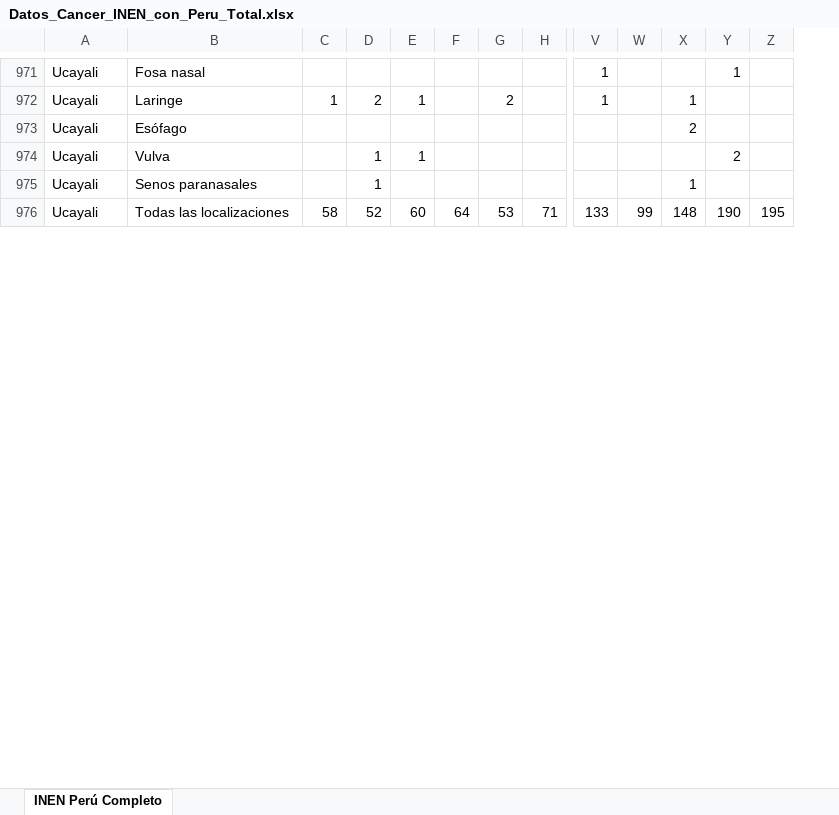
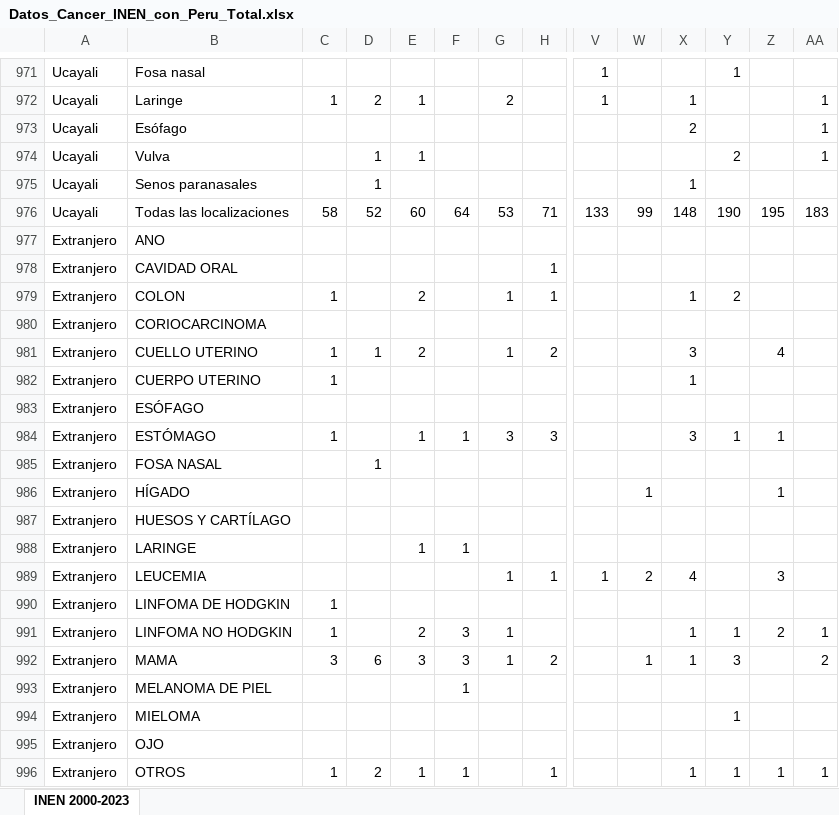
Before and after one commit to LuisOrregoFPeru/MLCancerPeru, an Excel workbook: data/Datos_Cancer_INEN_con_Peru_Total.xlsx, sheet INEN 2000-2023, drawn as a sheet; only a part is shown, gaps mark what is left out; values as stored, in another font and other column widths than the file's, no cell formats; rows hold the shown columns only; the diff covers the shown part only; the diff names each change by its address in the sheet, - before the commit and + after, or states it on an @@ line.

Commit message:
Add files via upload

```diff
--- a/data/Datos_Cancer_INEN_con_Peru_Total.xlsx (sheet INEN 2000-2023)
+++ b/data/Datos_Cancer_INEN_con_Peru_Total.xlsx (sheet INEN 2000-2023)
-sheet tab: INEN Perú Completo
+sheet tab: INEN 2000-2023
+column AA, rows 972-976: 1 | 1 | 1 |  | 183
+row 977: Extranjero | ANO
+row 978: Extranjero | CAVIDAD ORAL |  |  |  |  |  | 1
+row 979: Extranjero | COLON | 1 |  | 2 |  | 1 | 1 |  |  | 1 | 2
+row 980: Extranjero | CORIOCARCINOMA
+row 981: Extranjero | CUELLO UTERINO | 1 | 1 | 2 |  | 1 | 2 |  |  | 3 |  | 4
+row 982: Extranjero | CUERPO UTERINO | 1 |  |  |  |  |  |  |  | 1
+row 983: Extranjero | ESÓFAGO
+row 984: Extranjero | ESTÓMAGO | 1 |  | 1 | 1 | 3 | 3 |  |  | 3 | 1 | 1
+row 985: Extranjero | FOSA NASAL |  | 1
+row 986: Extranjero | HÍGADO |  |  |  |  |  |  |  | 1 |  |  | 1
+row 987: Extranjero | HUESOS Y CARTÍLAGO
+row 988: Extranjero | LARINGE |  |  | 1 | 1
+row 989: Extranjero | LEUCEMIA |  |  |  |  | 1 | 1 | 1 | 2 | 4 |  | 3
+row 990: Extranjero | LINFOMA DE HODGKIN | 1
+row 991: Extranjero | LINFOMA NO HODGKIN | 1 |  | 2 | 3 | 1 |  |  |  | 1 | 1 | 2 | 1
+row 992: Extranjero | MAMA | 3 | 6 | 3 | 3 | 1 | 2 |  | 1 | 1 | 3 |  | 2
+row 993: Extranjero | MELANOMA DE PIEL |  |  |  | 1
+row 994: Extranjero | MIELOMA |  |  |  |  |  |  |  |  |  | 1
+row 995: Extranjero | OJO
+row 996: Extranjero | OTROS | 1 | 2 | 1 | 1 |  | 1 |  |  | 1 | 1 | 1 | 1
```
Also changed, not shown: 19 added rows elsewhere in this sheet, cell formats.
